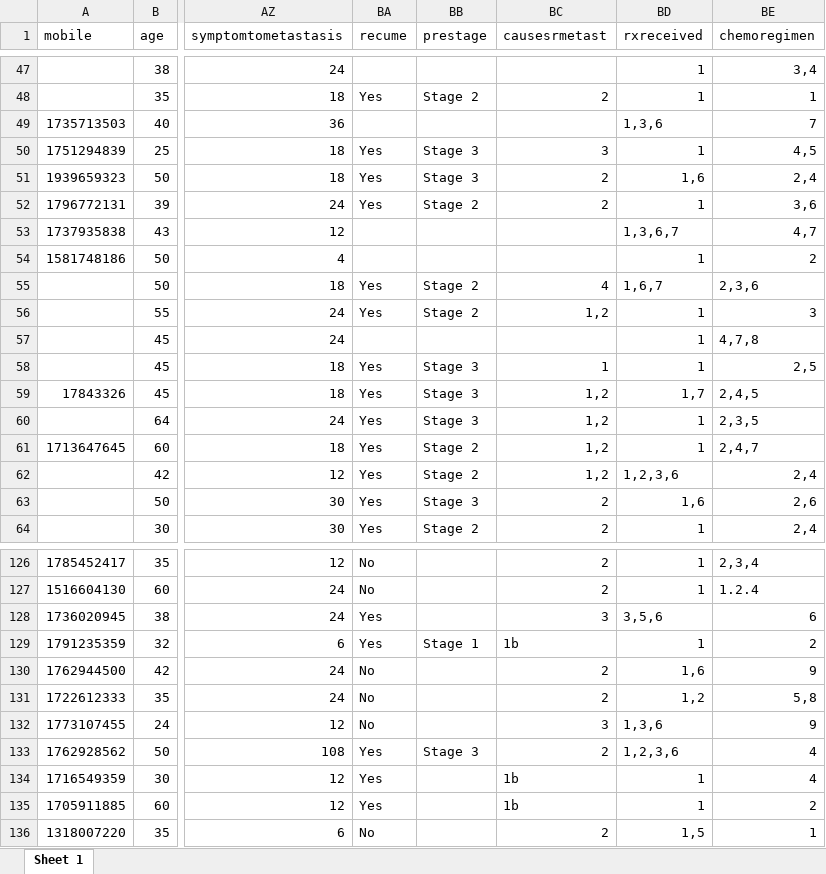
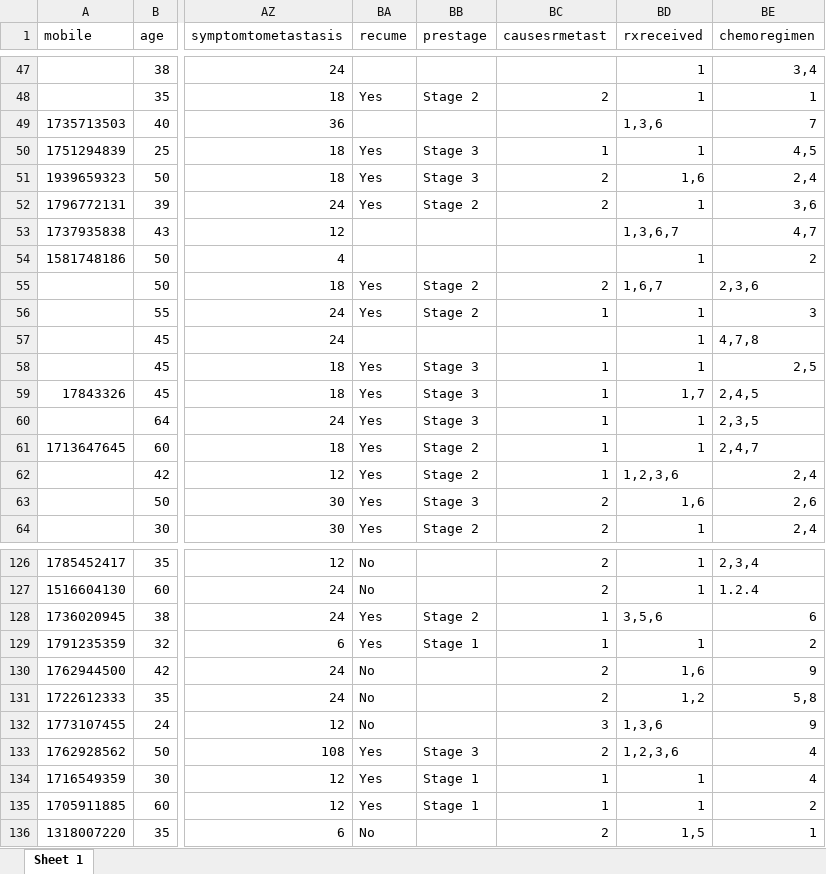
Before and after one commit to IbrahimAllMamun/Statistical-Analysis, an Excel workbook: Project-7 ---/V3/Data/cancer_data_imputed.Farhana.xlsx, sheet Sheet 1, drawn as a sheet; only a part is shown, gaps mark what is left out; values as stored, in another font and other column widths than the file's, no cell formats; the diff covers the shown part only; the diff names each change by its address in the sheet, - before the commit and + after, or states it on an @@ line.

```diff
--- a/Project-7 ---/V3/Data/cancer_data_imputed.Farhana.xlsx (sheet Sheet 1)
+++ b/Project-7 ---/V3/Data/cancer_data_imputed.Farhana.xlsx (sheet Sheet 1)
-BC50 (causesrmetast): 3
+BC50 (causesrmetast): 1
-BC55 (causesrmetast): 4
+BC55 (causesrmetast): 2
-BC56 (causesrmetast): 1,2
+BC56 (causesrmetast): 1
-BC59:BC62 (causesrmetast): 1,2
+BC59:BC62 (causesrmetast): 1
-BB128 (prestage): (empty)
+BB128 (prestage): Stage 2
-BC128 (causesrmetast): 3
+BC128 (causesrmetast): 1
-BC129 (causesrmetast): 1b
+BC129 (causesrmetast): 1
-BB134:BB135 (prestage): (empty)
+BB134:BB135 (prestage): Stage 1
-BC134:BC135 (causesrmetast): 1b
+BC134:BC135 (causesrmetast): 1
```
Also changed, not shown: 45 edited cells elsewhere in this sheet, cell formats, Project-7 ---/V2/Data/cancer_data_imputed.Farhana.xlsx, 15 other files.
